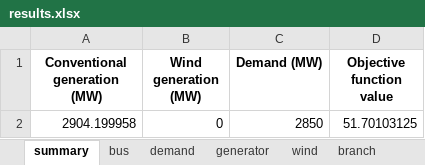
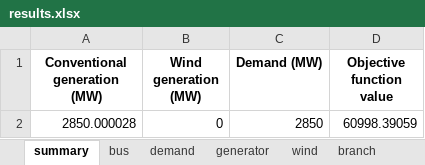
Before and after one commit to bukhsh/oats, an Excel workbook: results/results.xlsx, sheet summary, drawn as a sheet; values as stored, in another font and other column widths than the file's, no borders; the diff names each change by its address in the sheet, - before the commit and + after, or states it on an @@ line.

```diff
--- a/results/results.xlsx (sheet summary)
+++ b/results/results.xlsx (sheet summary)
-A2 (Conventional generation (MW)): 2904.199958
+A2 (Conventional generation (MW)): 2850.000028
-D2 (Objective function value): 51.70103125
+D2 (Objective function value): 60998.39059
```
Also changed, not shown: sheet generator, sheet bus, sheet transformer, sheet demand, sheet branch, sheet wind, 10 other files.
